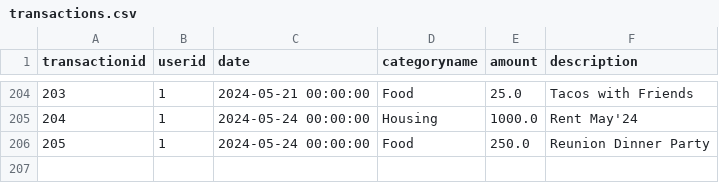
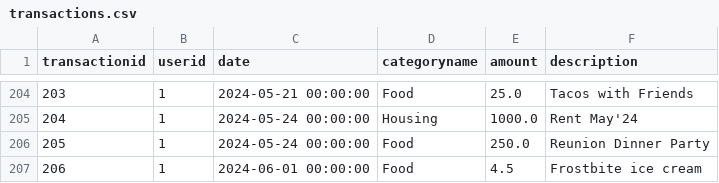
Before and after one commit to MasaKagami/Budgetr., a CSV file: localdb/transactions.csv, drawn as a sheet; only a part is shown, gaps mark what is left out; the diff names each change by its address in the sheet, - before the commit and + after, or states it on an @@ line.

```diff
--- a/localdb/transactions.csv
+++ b/localdb/transactions.csv
+row 207: 206 | 1 | 2024-06-01 00:00:00 | Food | 4.5 | Frostbite ice cream
```
Also changed, not shown: 1 other file.
